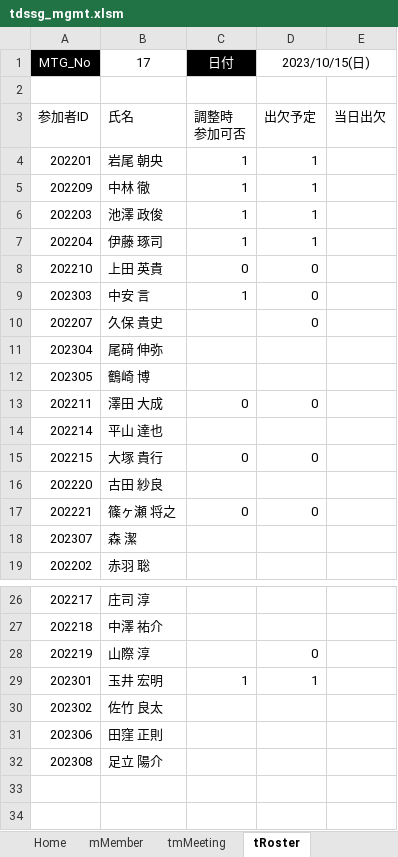
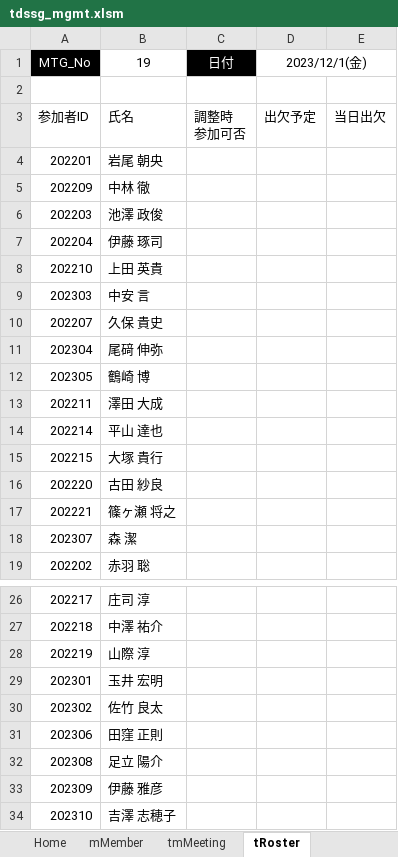
Before and after one commit to iwao-synapse/TDSSG_MGMT, an Excel workbook: system/tdssg_mgmt.xlsm, sheet tRoster, drawn as a sheet; only a part is shown, gaps mark what is left out; values as stored, in another font and other column widths than the file's, no borders; charts and pictures and table styles not drawn; the diff names each change by its address in the sheet, - before the commit and + after, or states it on an @@ line.

Commit message:
Roster更新、メンバーマスタ更新（伊藤雅さん、吉澤さん）

```diff
--- a/system/tdssg_mgmt.xlsm (sheet tRoster)
+++ b/system/tdssg_mgmt.xlsm (sheet tRoster)
-B1: 17
+B1: 19
-D1: 2023/10/15(日)
+D1: 2023/12/1(金)
-C4:C7 (日付): 1
+C4:C7 (日付): (empty)
-D4:D7 (2023/12/1(金)): 1
+D4:D7 (2023/12/1(金)): (empty)
-C8 (日付): 0
+C8 (日付): (empty)
-D8:D10 (2023/12/1(金)): 0
+D8:D10 (2023/12/1(金)): (empty)
-C9 (日付): 1
+C9 (日付): (empty)
-C13 (日付): 0
+C13 (日付): (empty)
-D13 (2023/12/1(金)): 0
+D13 (2023/12/1(金)): (empty)
-C15 (日付): 0
+C15 (日付): (empty)
-D15 (2023/12/1(金)): 0
+D15 (2023/12/1(金)): (empty)
-C17 (日付): 0
+C17 (日付): (empty)
-D17 (2023/12/1(金)): 0
+D17 (2023/12/1(金)): (empty)
-D28 (2023/12/1(金)): 0
+D28 (2023/12/1(金)): (empty)
-C29 (日付): 1
+C29 (日付): (empty)
-D29 (2023/12/1(金)): 1
+D29 (2023/12/1(金)): (empty)
+row 33: 202309 | 伊藤 雅彦
+row 34: 202310 | 吉澤 志穂子
```
Also changed, not shown: sheet tMtgDatePick, sheet tmMtgDateNom, sheet Sheet1, sheet mMember, sheet tMtgDatePickEntry_d, sheet Home, 1 more sheet, formulas that keep their value, 1 other file.
